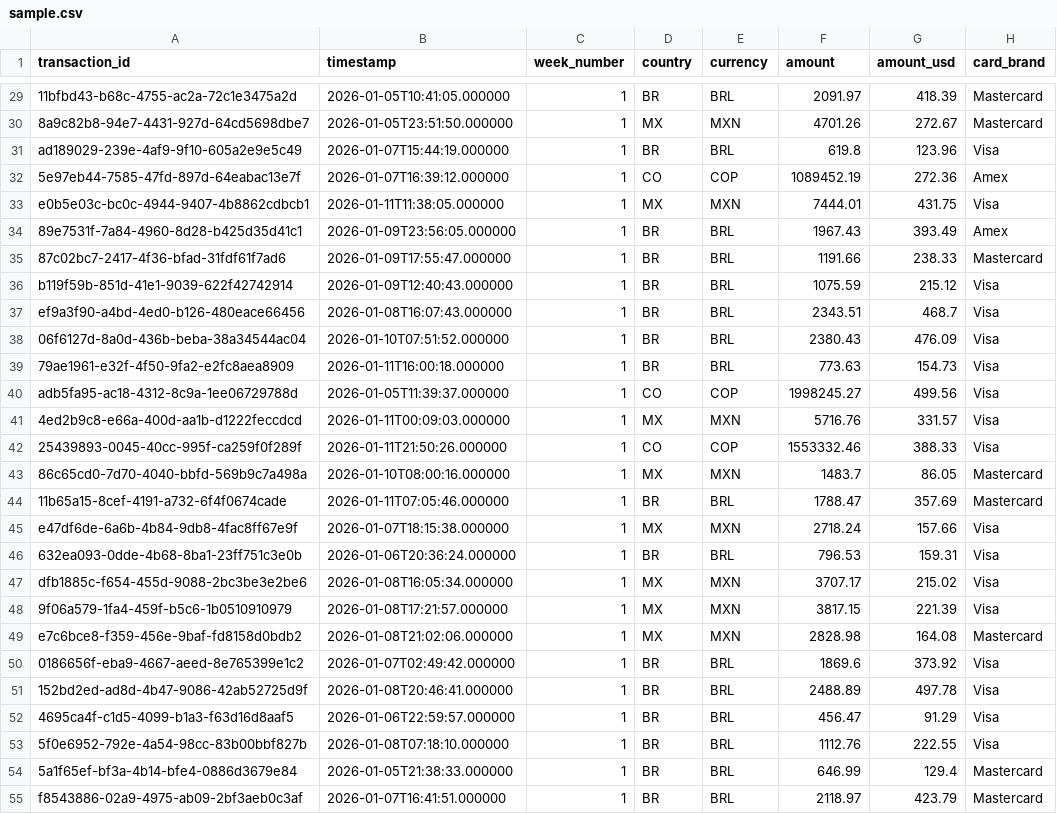
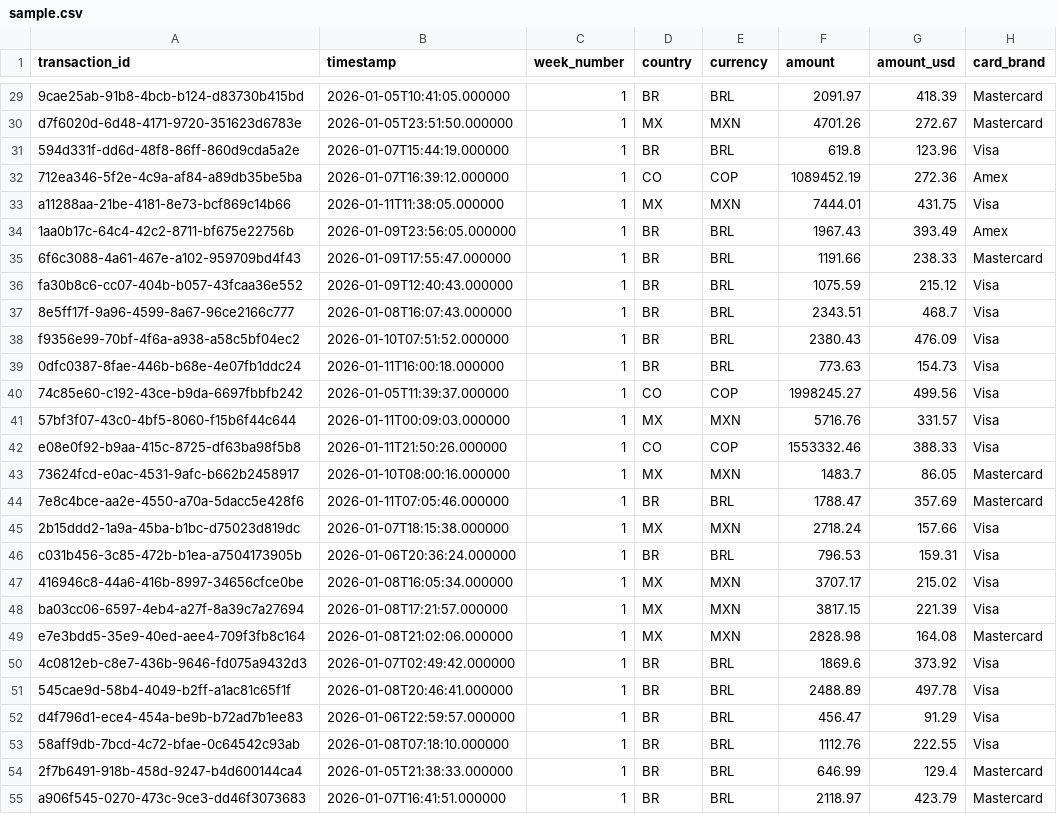
Before and after one commit to nicolasc-yuno/voltmarket-transaction-intelligence, a CSV file: data/raw/sample.csv, drawn as a sheet; only a part is shown, gaps mark what is left out; the diff covers the shown part only; the diff names each change by its address in the sheet, - before the commit and + after, or states it on an @@ line.

```diff
--- a/data/raw/sample.csv
+++ b/data/raw/sample.csv
-A29 (transaction_id): 11bfbd43-b68c-4755-ac2a-72c1e3475a2d
+A29 (transaction_id): 9cae25ab-91b8-4bcb-b124-d83730b415bd
-A30 (transaction_id): 8a9c82b8-94e7-4431-927d-64cd5698dbe7
+A30 (transaction_id): d7f6020d-6d48-4171-9720-351623d6783e
-A31 (transaction_id): ad189029-239e-4af9-9f10-605a2e9e5c49
+A31 (transaction_id): 594d331f-dd6d-48f8-86ff-860d9cda5a2e
-A32 (transaction_id): 5e97eb44-7585-47fd-897d-64eabac13e7f
+A32 (transaction_id): 712ea346-5f2e-4c9a-af84-a89db35be5ba
-A33 (transaction_id): e0b5e03c-bc0c-4944-9407-4b8862cdbcb1
+A33 (transaction_id): a11288aa-21be-4181-8e73-bcf869c14b66
-A34 (transaction_id): 89e7531f-7a84-4960-8d28-b425d35d41c1
+A34 (transaction_id): 1aa0b17c-64c4-42c2-8711-bf675e22756b
-A35 (transaction_id): 87c02bc7-2417-4f36-bfad-31fdf61f7ad6
+A35 (transaction_id): 6f6c3088-4a61-467e-a102-959709bd4f43
-A36 (transaction_id): b119f59b-851d-41e1-9039-622f42742914
+A36 (transaction_id): fa30b8c6-cc07-404b-b057-43fcaa36e552
-A37 (transaction_id): ef9a3f90-a4bd-4ed0-b126-480eace66456
+A37 (transaction_id): 8e5ff17f-9a96-4599-8a67-96ce2166c777
-A38 (transaction_id): 06f6127d-8a0d-436b-beba-38a34544ac04
+A38 (transaction_id): f9356e99-70bf-4f6a-a938-a58c5bf04ec2
-A39 (transaction_id): 79ae1961-e32f-4f50-9fa2-e2fc8aea8909
+A39 (transaction_id): 0dfc0387-8fae-446b-b68e-4e07fb1ddc24
-A40 (transaction_id): adb5fa95-ac18-4312-8c9a-1ee06729788d
+A40 (transaction_id): 74c85e60-c192-43ce-b9da-6697fbbfb242
-A41 (transaction_id): 4ed2b9c8-e66a-400d-aa1b-d1222feccdcd
+A41 (transaction_id): 57bf3f07-43c0-4bf5-8060-f15b6f44c644
-A42 (transaction_id): 25439893-0045-40cc-995f-ca259f0f289f
+A42 (transaction_id): e08e0f92-b9aa-415c-8725-df63ba98f5b8
-A43 (transaction_id): 86c65cd0-7d70-4040-bbfd-569b9c7a498a
+A43 (transaction_id): 73624fcd-e0ac-4531-9afc-b662b2458917
-A44 (transaction_id): 11b65a15-8cef-4191-a732-6f4f0674cade
+A44 (transaction_id): 7e8c4bce-aa2e-4550-a70a-5dacc5e428f6
-A45 (transaction_id): e47df6de-6a6b-4b84-9db8-4fac8ff67e9f
+A45 (transaction_id): 2b15ddd2-1a9a-45ba-b1bc-d75023d819dc
-A46 (transaction_id): 632ea093-0dde-4b68-8ba1-23ff751c3e0b
+A46 (transaction_id): c031b456-3c85-472b-b1ea-a7504173905b
-A47 (transaction_id): dfb1885c-f654-455d-9088-2bc3be3e2be6
+A47 (transaction_id): 416946c8-44a6-416b-8997-34656cfce0be
-A48 (transaction_id): 9f06a579-1fa4-459f-b5c6-1b0510910979
+A48 (transaction_id): ba03cc06-6597-4eb4-a27f-8a39c7a27694
-A49 (transaction_id): e7c6bce8-f359-456e-9baf-fd8158d0bdb2
+A49 (transaction_id): e7e3bdd5-35e9-40ed-aee4-709f3fb8c164
-A50 (transaction_id): 0186656f-eba9-4667-aeed-8e765399e1c2
+A50 (transaction_id): 4c0812eb-c8e7-436b-9646-fd075a9432d3
-A51 (transaction_id): 152bd2ed-ad8d-4b47-9086-42ab52725d9f
+A51 (transaction_id): 545cae9d-58b4-4049-b2ff-a1ac81c65f1f
-A52 (transaction_id): 4695ca4f-c1d5-4099-b1a3-f63d16d8aaf5
+A52 (transaction_id): d4f796d1-ece4-454a-be9b-b72ad7b1ee83
-A53 (transaction_id): 5f0e6952-792e-4a54-98cc-83b00bbf827b
+A53 (transaction_id): 58aff9db-7bcd-4c72-bfae-0c64542c93ab
-A54 (transaction_id): 5a1f65ef-bf3a-4b14-bfe4-0886d3679e84
+A54 (transaction_id): 2f7b6491-918b-458d-9247-b4d600144ca4
-A55 (transaction_id): f8543886-02a9-4975-ab09-2bf3aeb0c3af
+A55 (transaction_id): a906f545-0270-473c-9ce3-dd46f3073683
```
Also changed, not shown: 73 edited cells elsewhere in this file, 2 other files.
